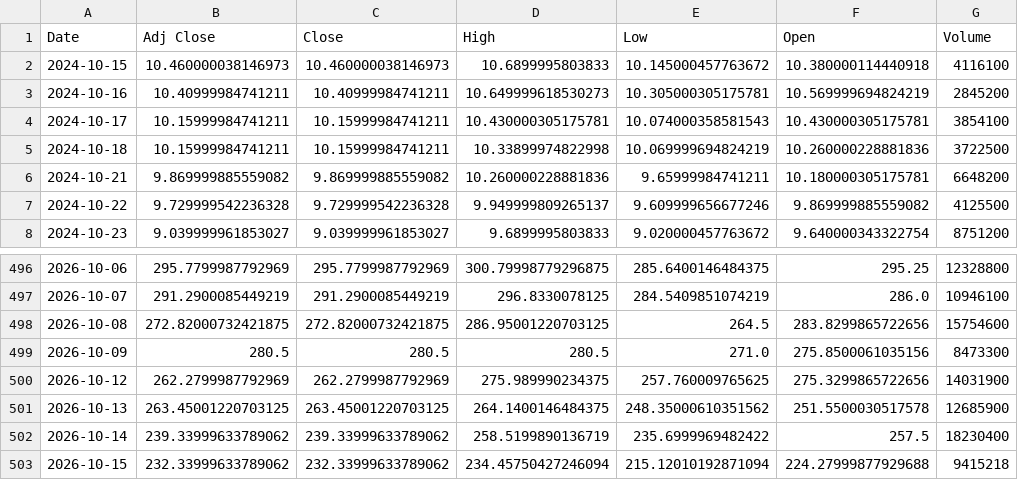
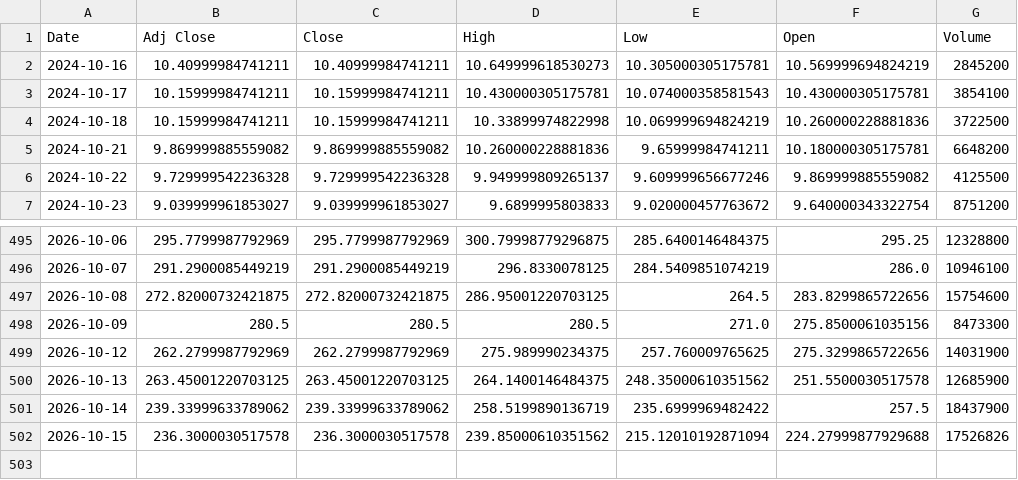
Before and after one commit to Russell3482/Momentum-Trading-Board, a CSV file: data/prices/BE.csv, drawn as a sheet; only a part is shown, gaps mark what is left out.

```diff
--- a/data/prices/BE.csv
+++ b/data/prices/BE.csv
@@ -1,3 +1,2 @@
 Date,Adj Close,Close,High,Low,Open,Volume
-2024-10-15,10.460000038146973,10.460000038146973,10.6899995803833,10.145000457763672,10.380000114440918,4116100
 2024-10-16,10.40999984741211,10.40999984741211,10.649999618530273,10.305000305175781,10.569999694824219,2845200
@@ -501,3 +500,3 @@ Date,Adj Close,Close,High,Low,Open,Volume
 2026-10-13,263.45001220703125,263.45001220703125,264.1400146484375,248.35000610351562,251.5500030517578,12685900
-2026-10-14,239.33999633789062,239.33999633789062,258.5199890136719,235.6999969482422,257.5,18230400
-2026-10-15,232.33999633789062,232.33999633789062,234.45750427246094,215.12010192871094,224.27999877929688,9415218
+2026-10-14,239.33999633789062,239.33999633789062,258.5199890136719,235.6999969482422,257.5,18437900
+2026-10-15,236.3000030517578,236.3000030517578,239.85000610351562,215.12010192871094,224.27999877929688,17526826
```
Also changed, not shown: data/prices/AMD.csv, data/prices/AVGO.csv, 19 other files.
